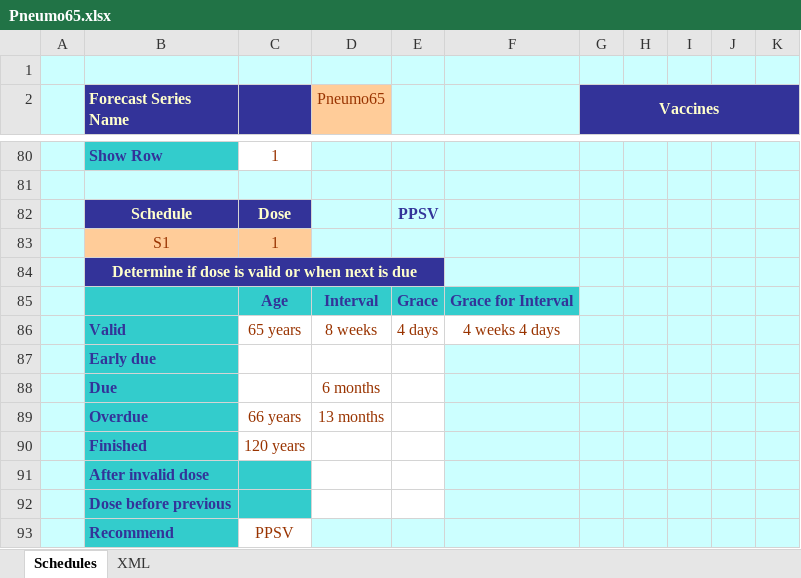
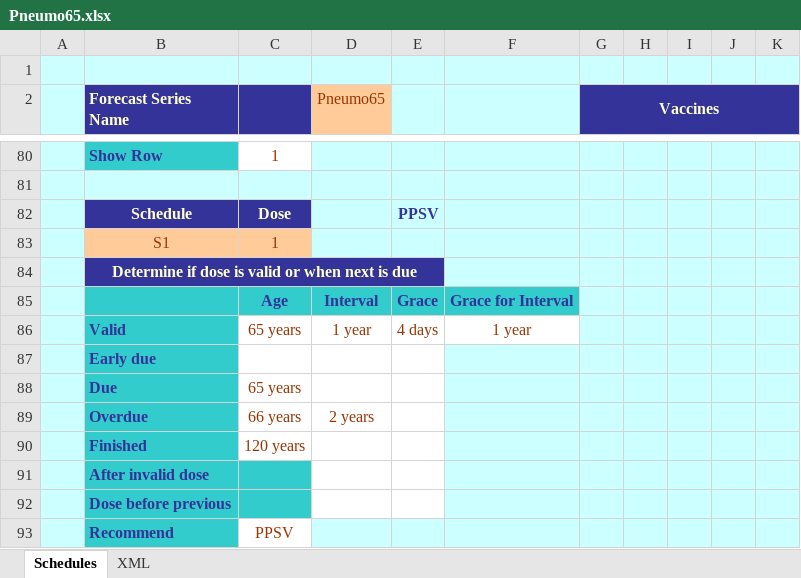
Before and after one commit to immregistries/LoneStarVaccineForecaster, an Excel workbook: schedules/Pneumo65.xlsx, sheet Schedules, drawn as a sheet; only a part is shown, gaps mark what is left out; values as stored, in another font and other column widths than the file's, no borders; charts and pictures not drawn; removed rows and columns are numbered as before the commit, all else as after; the diff names each change by its address in the sheet, - before the commit and + after, or states it on an @@ line.

Commit message:
Updated Pneumo65 and Influenza for 2015

```diff
--- a/schedules/Pneumo65.xlsx (sheet Schedules)
+++ b/schedules/Pneumo65.xlsx (sheet Schedules)
-D86 (Pneumo65): 8 weeks
+D86 (Pneumo65): 1 year
-F86: 4 weeks 4 days
+F86: 1 year
-row 88:  | Due |  | 6 months
+row 88:  | Due | 65 years
-D89 (Pneumo65): 13 months
+D89 (Pneumo65): 2 years
```
Also changed, not shown: sheet XML, charts or pictures, schedules/Influenza.xlsx, 7 other files.
